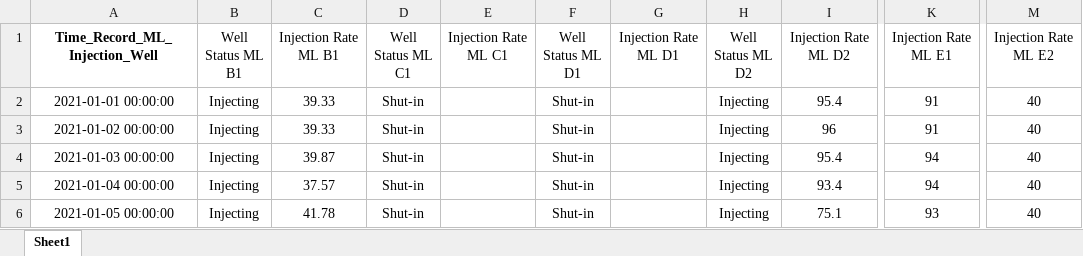
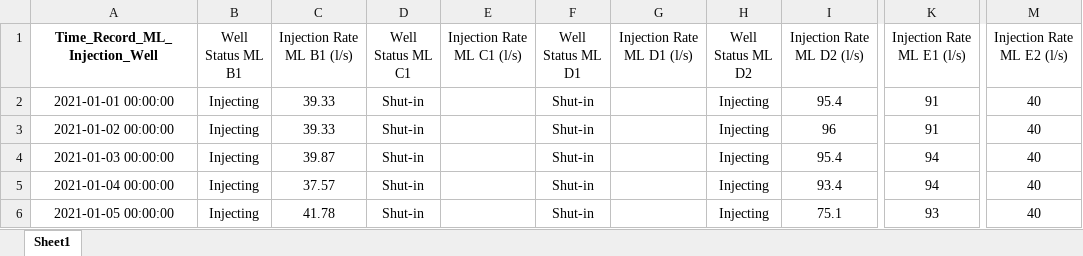
Before and after one commit to bgjx/MEQ_EDA_and_interpretations, an Excel workbook: Integrated Microearthquake and Injection Rate Data Analysis/Muara Laboh Injection Well Jan 2021 - May 2023.xlsx, sheet Sheet1, drawn as a sheet; only a part is shown, gaps mark what is left out; values as stored, in another font and other column widths than the file's, no borders; the diff names each change by its address in the sheet, - before the commit and + after, or states it on an @@ line.

```diff
--- a/Integrated Microearthquake and Injection Rate Data Analysis/Muara Laboh Injection Well Jan 2021 - May 2023.xlsx (sheet Sheet1)
+++ b/Integrated Microearthquake and Injection Rate Data Analysis/Muara Laboh Injection Well Jan 2021 - May 2023.xlsx (sheet Sheet1)
-C1: Injection Rate ML B1
+C1: Injection Rate ML B1 (l/s)
-E1: Injection Rate ML C1
+E1: Injection Rate ML C1 (l/s)
-G1: Injection Rate ML D1
+G1: Injection Rate ML D1 (l/s)
-I1: Injection Rate ML D2
+I1: Injection Rate ML D2 (l/s)
-K1: Injection Rate ML E1
+K1: Injection Rate ML E1 (l/s)
-M1: Injection Rate ML E2
+M1: Injection Rate ML E2 (l/s)
```
Also changed, not shown: MEQ EDA & Total Events Calculation/Total_MEQ_Events.xlsx, 5 other files.
